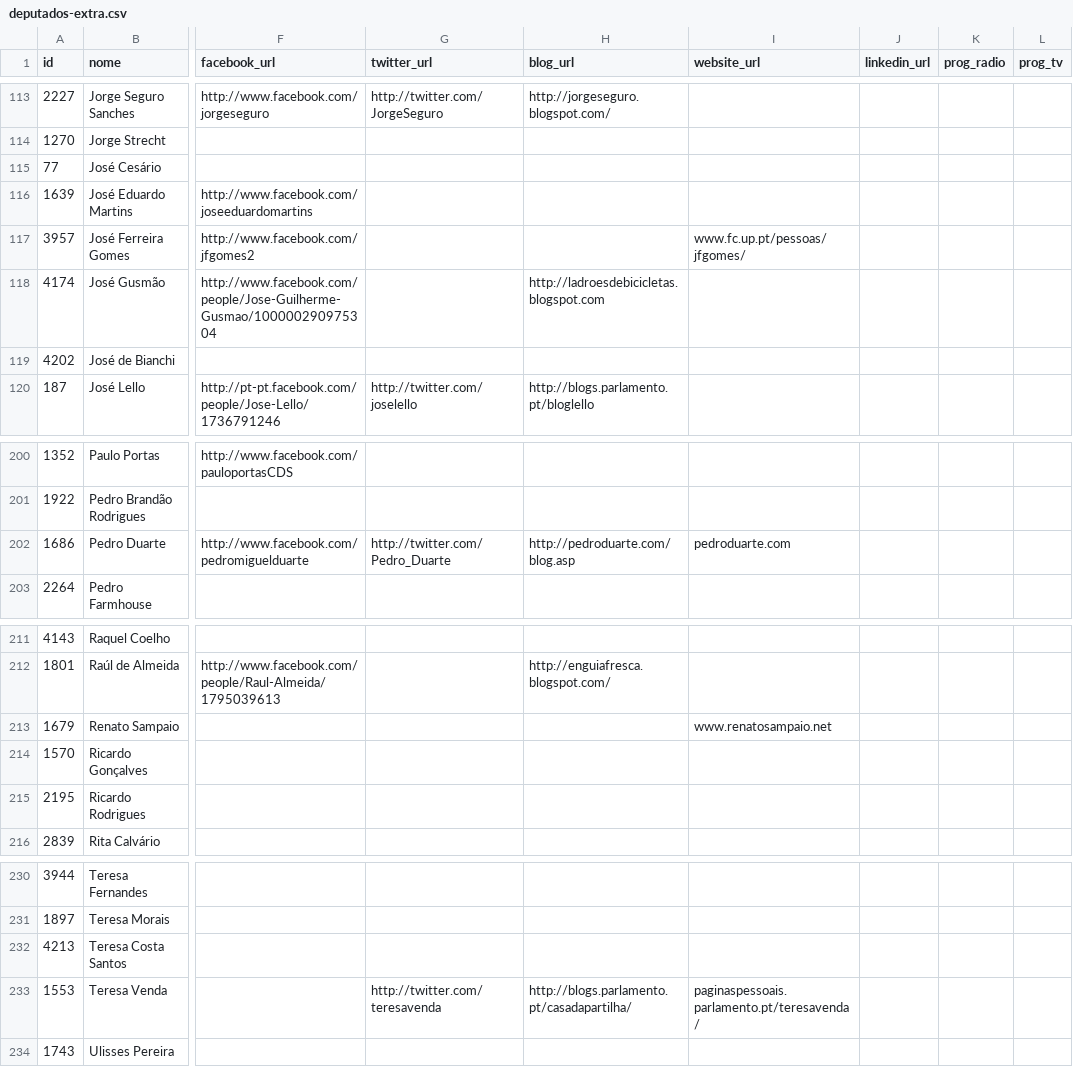
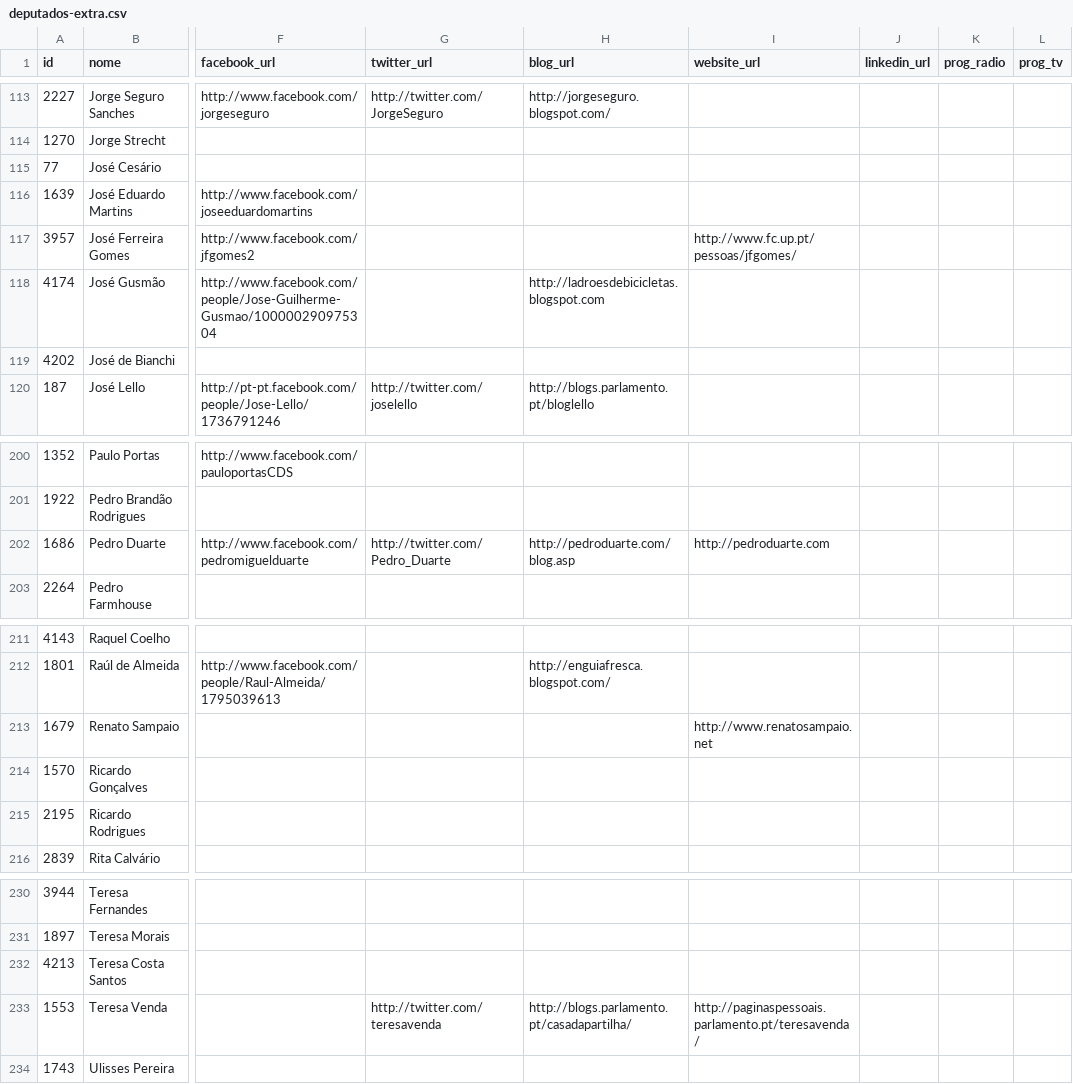
Before and after one commit to centraldedados/parlamento-deputados, a CSV file: data/deputados-extra.csv, drawn as a sheet; only a part is shown, gaps mark what is left out; the diff covers the shown part only; the diff names each change by its address in the sheet, - before the commit and + after, or states it on an @@ line.

Commit message:
Colocar http:// nos sites que não o tinham

```diff
--- a/data/deputados-extra.csv
+++ b/data/deputados-extra.csv
-I117 (website_url): www.fc.up.pt/pessoas/jfgomes/
+I117 (website_url): http://www.fc.up.pt/pessoas/jfgomes/
-I202 (website_url): pedroduarte.com
+I202 (website_url): http://pedroduarte.com
-I213 (website_url): www.renatosampaio.net
+I213 (website_url): http://www.renatosampaio.net
-I233 (website_url): paginaspessoais.parlamento.pt/teresavenda/
+I233 (website_url): http://paginaspessoais.parlamento.pt/teresavenda/
```
Also changed, not shown: 8 edited cells elsewhere in this file.
